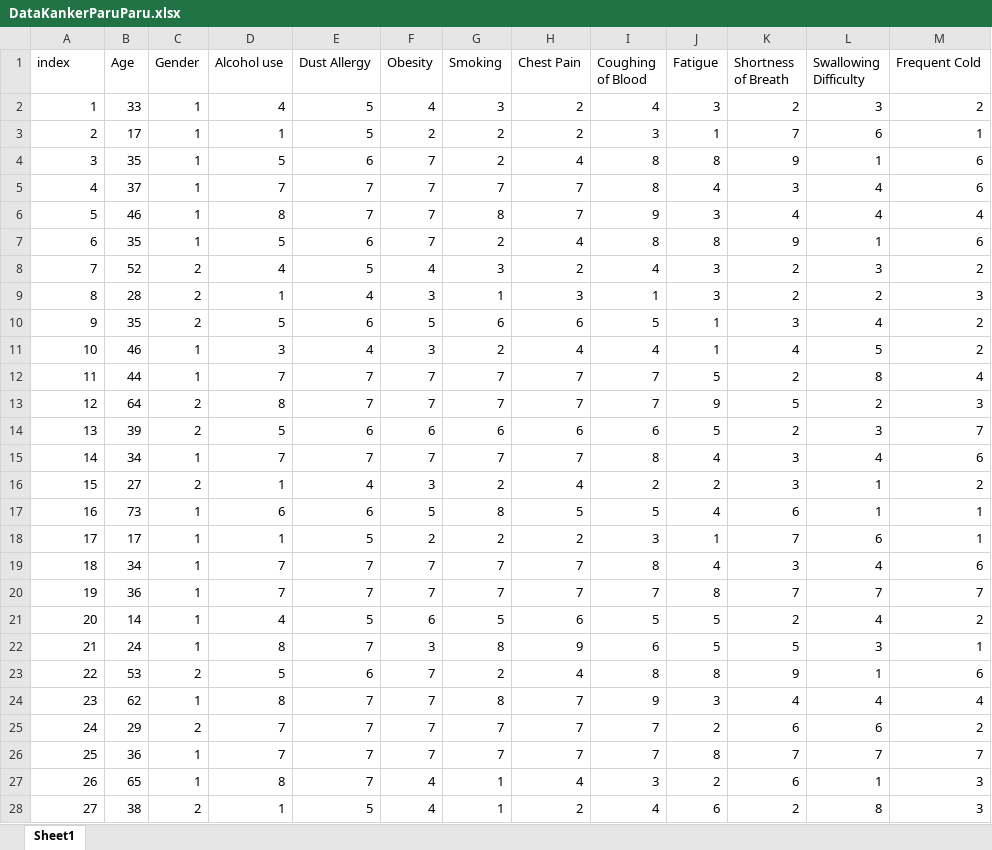
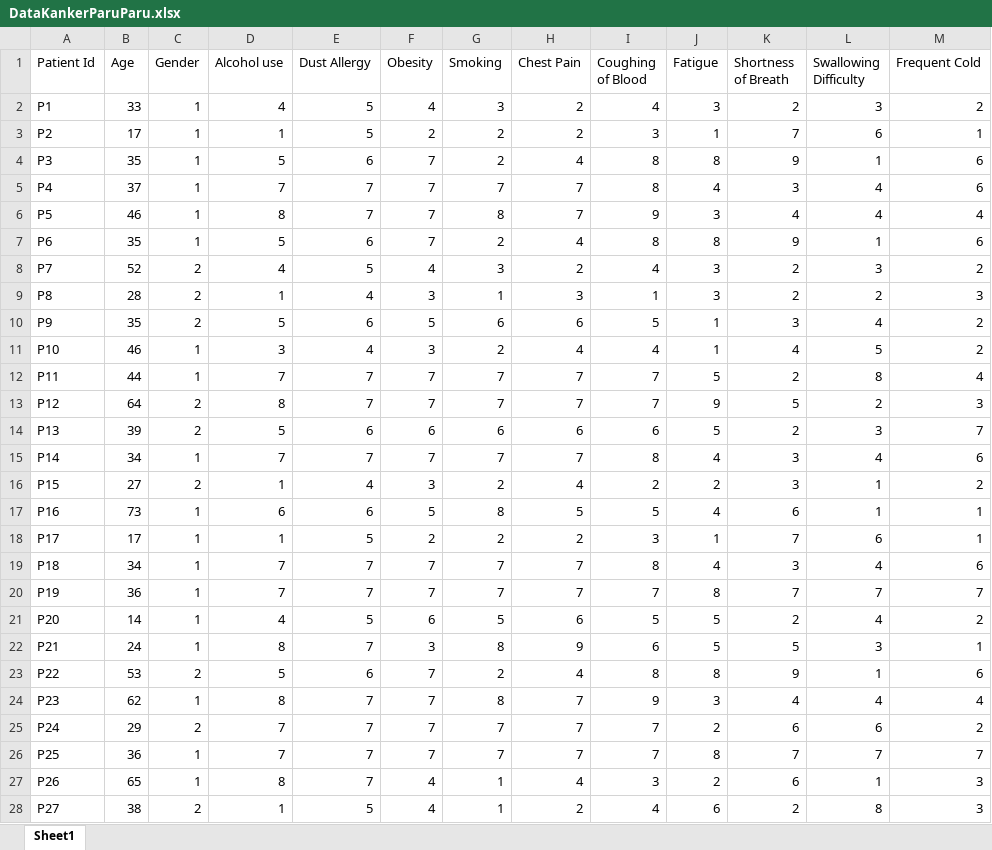
Before and after one commit to AbdanulIkhlas/Program-Kanker-Paru-Paru, an Excel workbook: DataKankerParuParu.xlsx, sheet Sheet1, drawn as a sheet; only a part is shown; values as stored, in another font and other column widths than the file's, no borders; the diff covers the shown part only; the diff names each change by its address in the sheet, - before the commit and + after, or states it on an @@ line.

Commit message:
Mengubah index pasien menjadi id pasien

```diff
--- a/DataKankerParuParu.xlsx (sheet Sheet1)
+++ b/DataKankerParuParu.xlsx (sheet Sheet1)
-A1: index
+A1: Patient Id
-A2 (Patient Id): 1
+A2 (Patient Id): P1
-A3 (Patient Id): 2
+A3 (Patient Id): P2
-A4 (Patient Id): 3
+A4 (Patient Id): P3
-A5 (Patient Id): 4
+A5 (Patient Id): P4
-A6 (Patient Id): 5
+A6 (Patient Id): P5
-A7 (Patient Id): 6
+A7 (Patient Id): P6
-A8 (Patient Id): 7
+A8 (Patient Id): P7
-A9 (Patient Id): 8
+A9 (Patient Id): P8
-A10 (Patient Id): 9
+A10 (Patient Id): P9
-A11 (Patient Id): 10
+A11 (Patient Id): P10
-A12 (Patient Id): 11
+A12 (Patient Id): P11
-A13 (Patient Id): 12
+A13 (Patient Id): P12
-A14 (Patient Id): 13
+A14 (Patient Id): P13
-A15 (Patient Id): 14
+A15 (Patient Id): P14
-A16 (Patient Id): 15
+A16 (Patient Id): P15
-A17 (Patient Id): 16
+A17 (Patient Id): P16
-A18 (Patient Id): 17
+A18 (Patient Id): P17
-A19 (Patient Id): 18
+A19 (Patient Id): P18
-A20 (Patient Id): 19
+A20 (Patient Id): P19
-A21 (Patient Id): 20
+A21 (Patient Id): P20
-A22 (Patient Id): 21
+A22 (Patient Id): P21
-A23 (Patient Id): 22
+A23 (Patient Id): P22
-A24 (Patient Id): 23
+A24 (Patient Id): P23
-A25 (Patient Id): 24
+A25 (Patient Id): P24
-A26 (Patient Id): 25
+A26 (Patient Id): P25
-A27 (Patient Id): 26
+A27 (Patient Id): P26
-A28 (Patient Id): 27
+A28 (Patient Id): P27
```
Also changed, not shown: 973 edited cells elsewhere in this sheet, Perhitungan.xlsx, dataPercobaan.xlsx.
